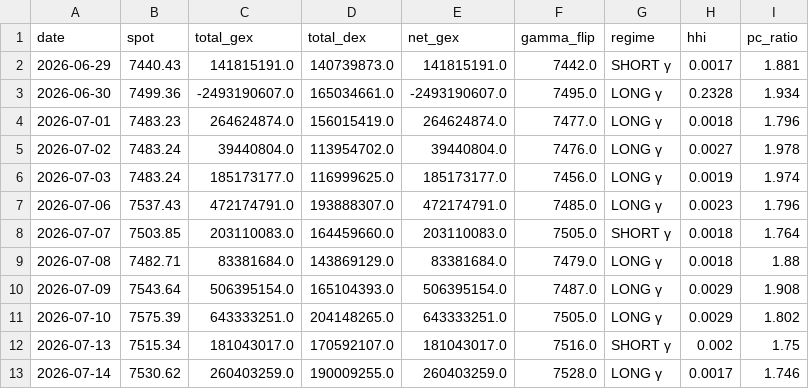
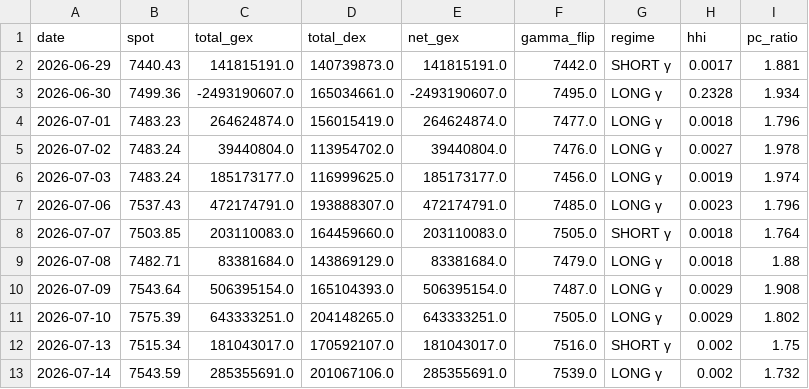
Before and after one commit to electribe15/DerivativeAnalytics, a CSV file: gex_history/gex_metrics_history.csv, drawn as a sheet.

```diff
--- a/gex_history/gex_metrics_history.csv
+++ b/gex_history/gex_metrics_history.csv
@@ -12,2 +12,2 @@ date,spot,total_gex,total_dex,net_gex,gamma_flip,regime,hhi,pc_ratio
 2026-07-13,7515.34,181043017.0,170592107.0,181043017.0,7516.0,SHORT γ,0.002,1.75
-2026-07-14,7530.62,260403259.0,190009255.0,260403259.0,7528.0,LONG γ,0.0017,1.746
+2026-07-14,7543.59,285355691.0,201067106.0,285355691.0,7539.0,LONG γ,0.002,1.732
```
Also changed, not shown: paper_trades/positions.csv, paper_trades/skip_log.csv, 3 other files.
